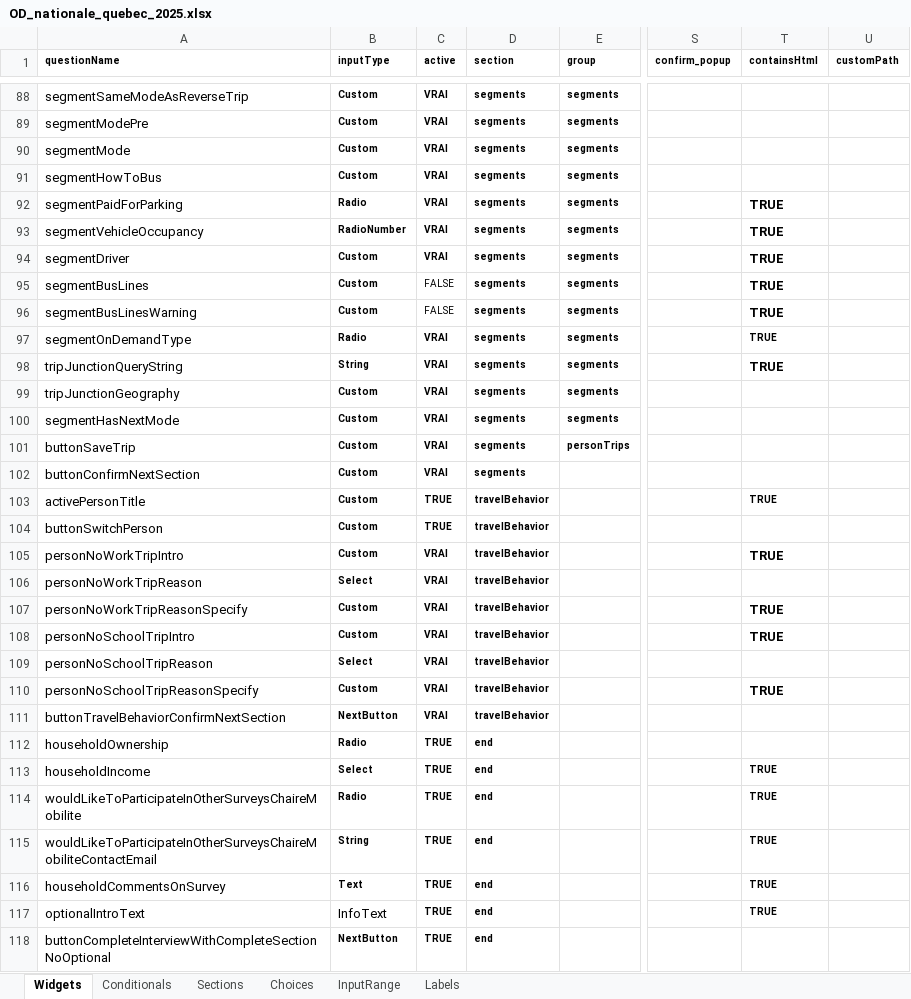
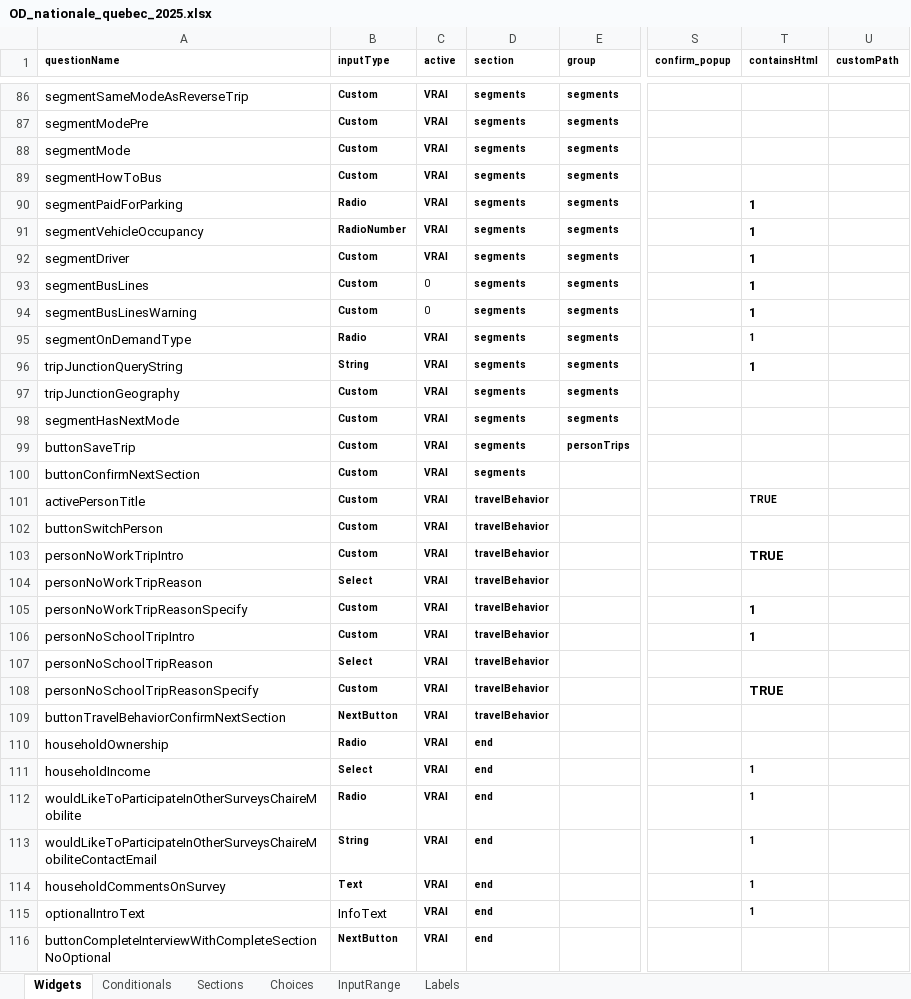
Before and after one commit to chairemobilite/od_nationale_quebec, an Excel workbook: survey/references/OD_nationale_quebec_2025.xlsx, sheet Widgets, drawn as a sheet; only a part is shown, gaps mark what is left out; values as stored, in another font and other column widths than the file's, no borders; charts and pictures and conditional formats not drawn; addresses are those after the commit; the diff covers the shown part only; the diff names each change by its address in the sheet, - before the commit and + after, or states it on an @@ line.

```diff
--- a/survey/references/OD_nationale_quebec_2025.xlsx (sheet Widgets)
+++ b/survey/references/OD_nationale_quebec_2025.xlsx (sheet Widgets)
-T90:T96 (containsHtml): TRUE
+T90:T96 (containsHtml): 1
-C93:C94 (active): FALSE
+C93:C94 (active): 0
-C101:C102 (active): TRUE
+C101:C102 (active): VRAI
-T105:T106 (containsHtml): TRUE
+T105:T106 (containsHtml): 1
-C110:C116 (active): TRUE
+C110:C116 (active): VRAI
-T111:T115 (containsHtml): TRUE
+T111:T115 (containsHtml): 1
```
Also changed, not shown: 2 removed rows and 40 edited cells elsewhere in this sheet, sheet Conditionals, formulas that keep their value, 13 other files.
